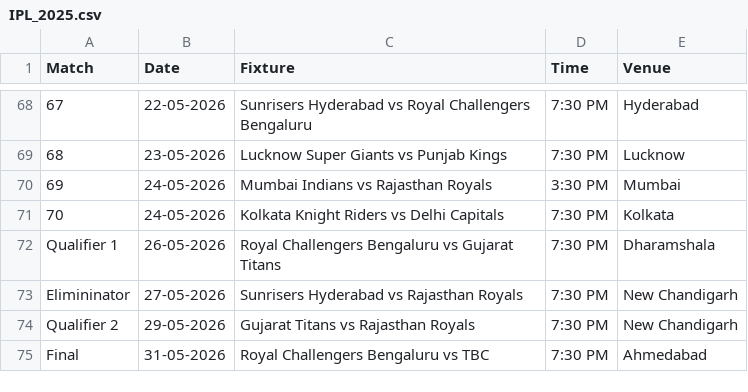
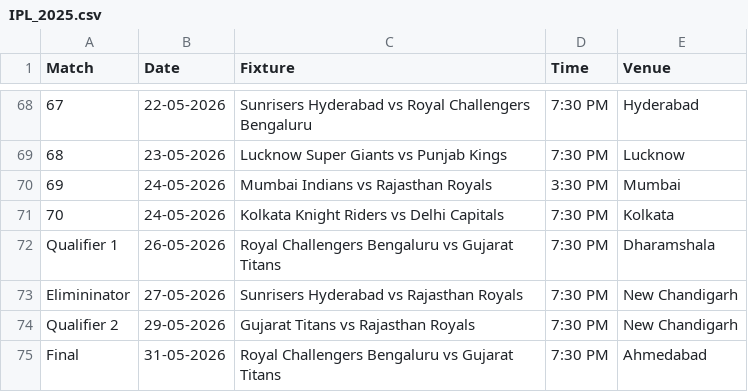
Before and after one commit to krshnavij/IPL_2025, a CSV file: IPL_2025.csv, drawn as a sheet; only a part is shown, gaps mark what is left out.

Commit message:
Add files via upload

```diff
--- a/IPL_2025.csv
+++ b/IPL_2025.csv
@@ -74,2 +74,2 @@ Elimininator,27-05-2026,Sunrisers Hyderabad vs Rajasthan Royals,7:30 PM,New Chan
 Qualifier 2,29-05-2026,Gujarat Titans vs Rajasthan Royals,7:30 PM,New Chandigarh
-Final,31-05-2026,Royal Challengers Bengaluru vs TBC,7:30 PM,Ahmedabad
+Final,31-05-2026,Royal Challengers Bengaluru vs Gujarat Titans,7:30 PM,Ahmedabad
```
